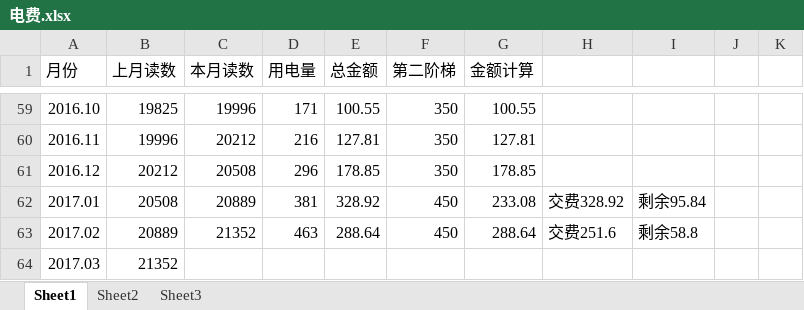
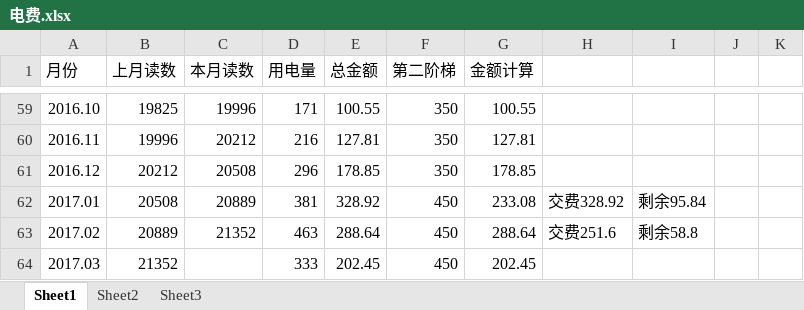
Before and after one commit to cnmud/832588m1pwG22w5t74PT0odv657C7m, an Excel workbook: 我的家/电费.xlsx, sheet Sheet1, drawn as a sheet; only a part is shown, gaps mark what is left out; values as stored, in another font and other column widths than the file's, no borders; the diff names each change by its address in the sheet, - before the commit and + after, or states it on an @@ line.

```diff
--- a/我的家/电费.xlsx (sheet Sheet1)
+++ b/我的家/电费.xlsx (sheet Sheet1)
-D64 (用电量): (empty)
+D64 (用电量): 333
-E64 (总金额): (empty)
+E64 (总金额): 202.45
-F64 (第二阶梯): (empty)
+F64 (第二阶梯): 450
-G64 (金额计算): (empty)
+G64 (金额计算): 202.45
```
Also changed, not shown: 我的家/公积金.xlsx, 我的家/招财宝.xlsx, 2 other files.
